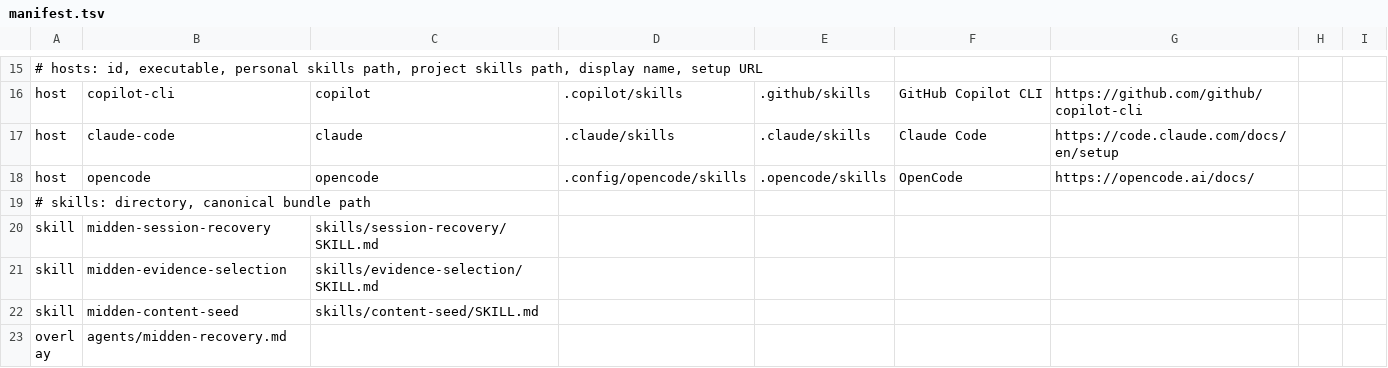
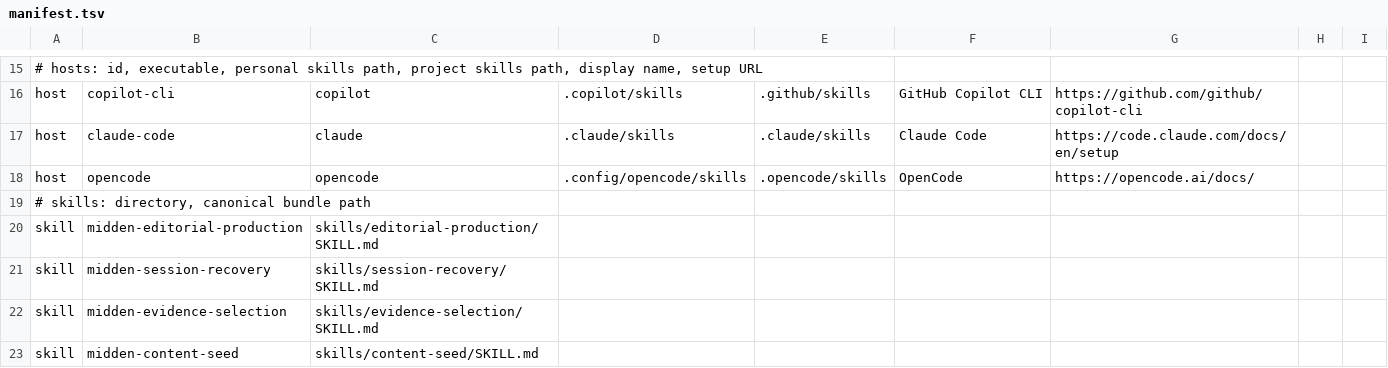
Before and after one commit to xibodev/midden, a TSV file: installer/manifest.tsv, drawn as a sheet; only a part is shown, gaps mark what is left out; the shorter side is filled out with more unchanged rows; the diff names each change by its address in the sheet, - before the commit and + after, or states it on an @@ line.

```diff
--- a/installer/manifest.tsv
+++ b/installer/manifest.tsv
+row 20: skill | midden-editorial-production | skills/editorial-production/SKILL.md
```
Also changed, not shown: 13 other files.
